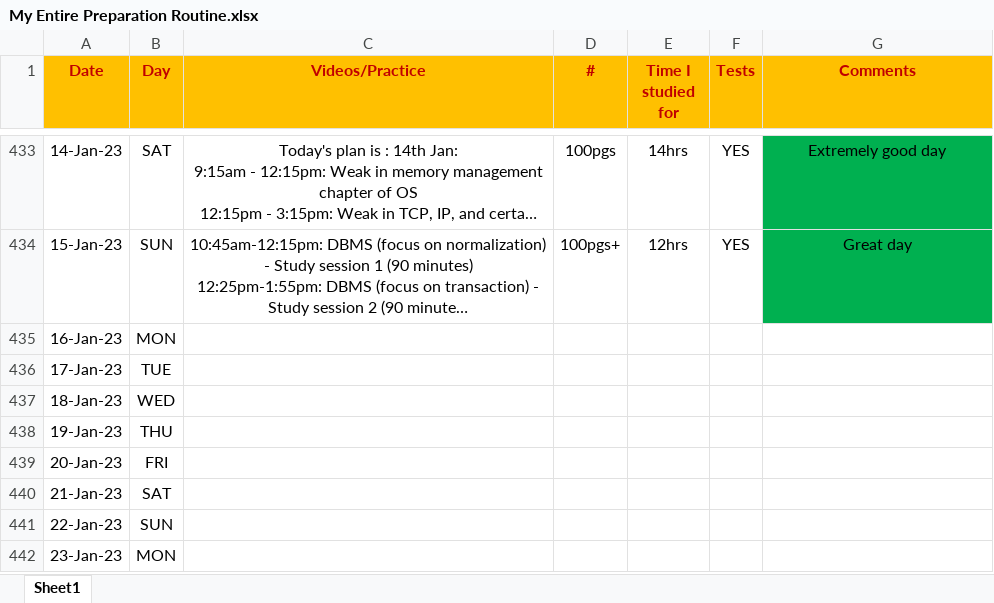
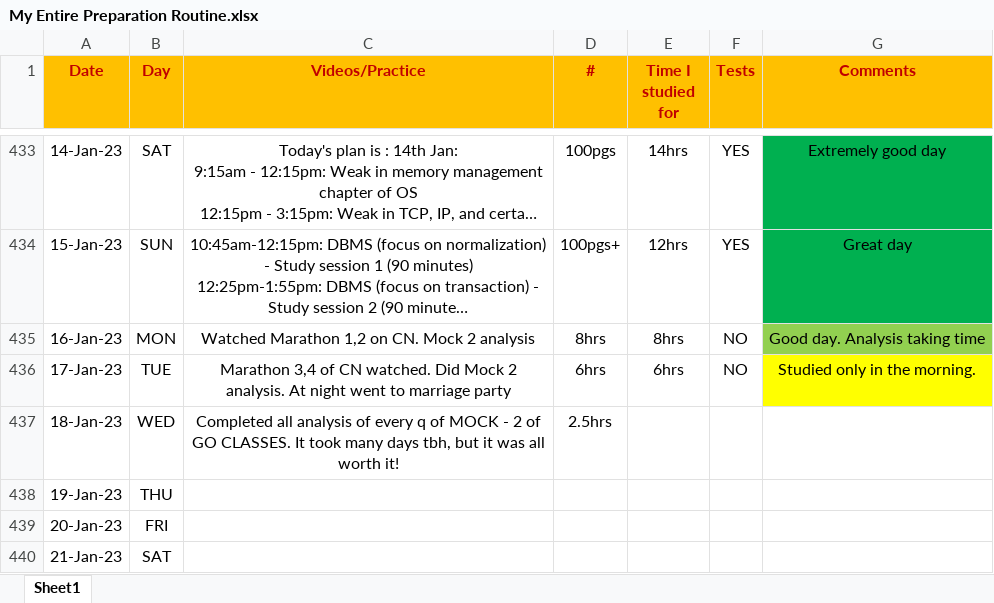
Before and after one commit to Abhrajyoti00/Abhrajyoti00-GATE_2022_2023, an Excel workbook: My Entire Preparation Routine.xlsx, sheet Sheet1, drawn as a sheet; only a part is shown, gaps mark what is left out; the shorter side is filled out with more unchanged rows; long unchanged cells end in …; values as stored, in another font and other column widths than the file's, no borders; conditional formats not drawn; the diff names each change by its address in the sheet, - before the commit and + after, or states it on an @@ line.

Commit message:
Updated sheets, marks

```diff
--- a/My Entire Preparation Routine.xlsx (sheet Sheet1)
+++ b/My Entire Preparation Routine.xlsx (sheet Sheet1)
-C435 (Videos/Practice): (empty)
+C435 (Videos/Practice): Watched Marathon 1,2 on CN. Mock 2 analysis
-D435 (#): (empty)
+D435 (#): 8hrs
-E435 (Time I studied for): (empty)
+E435 (Time I studied for): 8hrs
-F435:F436 (Tests): (empty)
+F435:F436 (Tests): NO
-G435 (Comments): (empty)
+G435 (Comments): Good day. Analysis taking time
-G435 fill: none
+G435 fill: #92D050
-C436 (Videos/Practice): (empty)
+C436 (Videos/Practice): Marathon 3,4 of CN watched. Did Mock 2 analysis. At night went to marriage party
-D436 (#): (empty)
+D436 (#): 6hrs
-E436 (Time I studied for): (empty)
+E436 (Time I studied for): 6hrs
-G436 (Comments): (empty)
+G436 (Comments): Studied only in the morning.
-G436 fill: none
+G436 fill: #FFFF00
-C437 (Videos/Practice): (empty)
+C437 (Videos/Practice): Completed all analysis of every q of MOCK - 2 of GO CLASSES. It took many days tbh, but it was all worth it!
-D437 (#): (empty)
+D437 (#): 2.5hrs
```
Also changed, not shown: My Marks Tracker.xlsx, 2 other files.
